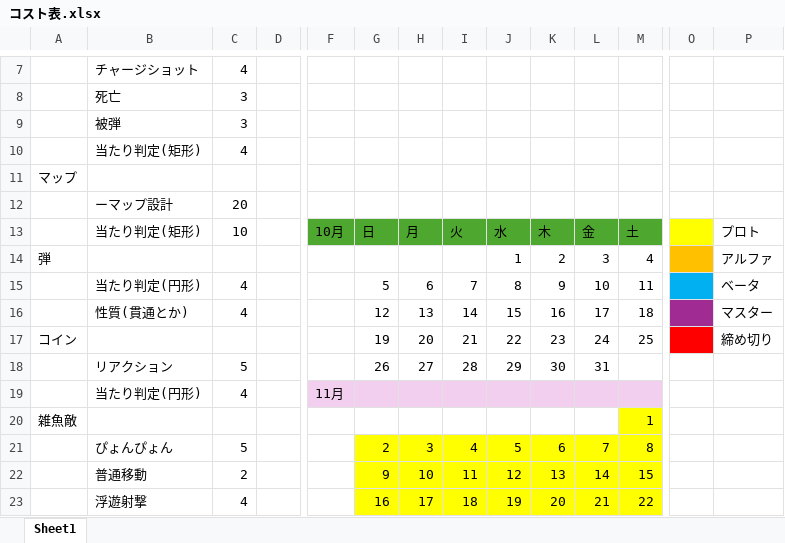
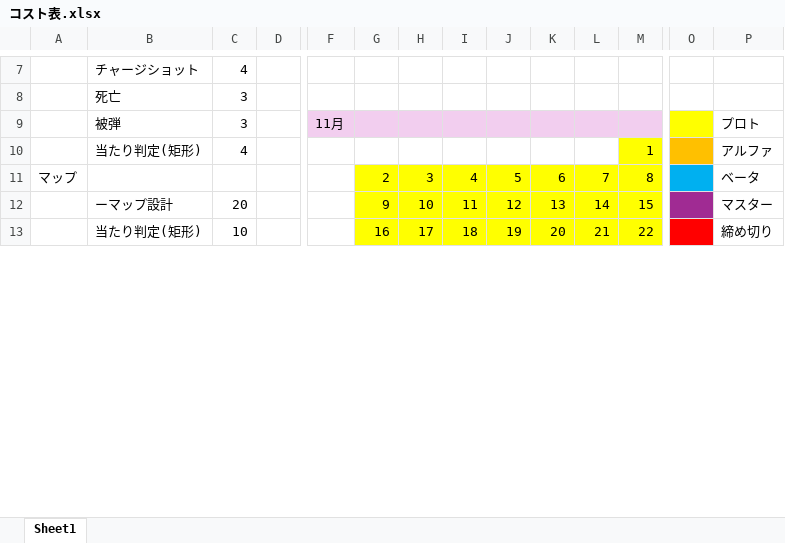
Before and after one commit to Tiger5286/WinterGame_2025, an Excel workbook: コスト表.xlsx, sheet Sheet1, drawn as a sheet; only a part is shown, gaps mark what is left out; values as stored, in another font and other column widths than the file's, no borders; removed rows and columns are numbered as before the commit, all else as after; rows hold the shown columns only; the diff covers the shown part only; the diff names each change by its address in the sheet, - before the commit and + after, or states it on an @@ line.

```diff
--- a/コスト表.xlsx (sheet Sheet1)
+++ b/コスト表.xlsx (sheet Sheet1)
-F9: (empty)
+F9: 11月
-F9:M9 fill: none
+F9:M9 fill: #F2CEEF
-O9 fill: none
+O9 fill: #FFFF00
-P9: (empty)
+P9: プロト
-M10: (empty)
+M10: 1
-M10 fill: none
+M10 fill: #FFFF00
-O10 fill: none
+O10 fill: #FFC000
-P10: (empty)
+P10: アルファ
-row 11: マップ
-row 12:  | ーマップ設計 | 20
-row 13:  | 当たり判定(矩形) | 10 |  | 10月 | 日 | 月 | 火 | 水 | 木 | 金 | 土 |  | プロト
-row 14: 弾 |  |  |  |  |  |  |  | 1 | 2 | 3 | 4 |  | アルファ
-row 15:  | 当たり判定(円形) | 4 |  |  | 5 | 6 | 7 | 8 | 9 | 10 | 11 |  | ベータ
-row 16:  | 性質(貫通とか) | 4 |  |  | 12 | 13 | 14 | 15 | 16 | 17 | 18 |  | マスター
-row 17: コイン |  |  |  |  | 19 | 20 | 21 | 22 | 23 | 24 | 25 |  | 締め切り
-row 18:  | リアクション | 5 |  |  | 26 | 27 | 28 | 29 | 30 | 31
-row 19:  | 当たり判定(円形) | 4 |  | 11月
-row 20: 雑魚敵 |  |  |  |  |  |  |  |  |  |  | 1
-A11: (empty)
+A11: マップ
-B11: ぴょんぴょん
+B11: (empty)
-C11: 5
+C11: (empty)
-O11 fill: none
+O11 fill: #00B0F0
-P11: (empty)
+P11: ベータ
-B12: 普通移動
+B12: ーマップ設計
-C12: 2
+C12: 20
-O12 fill: none
+O12 fill: #A02B93
-P12: (empty)
+P12: マスター
-B13: 浮遊射撃
+B13: 当たり判定(矩形)
-C13: 4
+C13: 10
-O13 fill: none
+O13 fill: #FF0000
-P13: (empty)
+P13: 締め切り
```
Also changed, not shown: 6 added rows, 3 removed rows and 24 edited cells elsewhere in this sheet, 1 other file.
